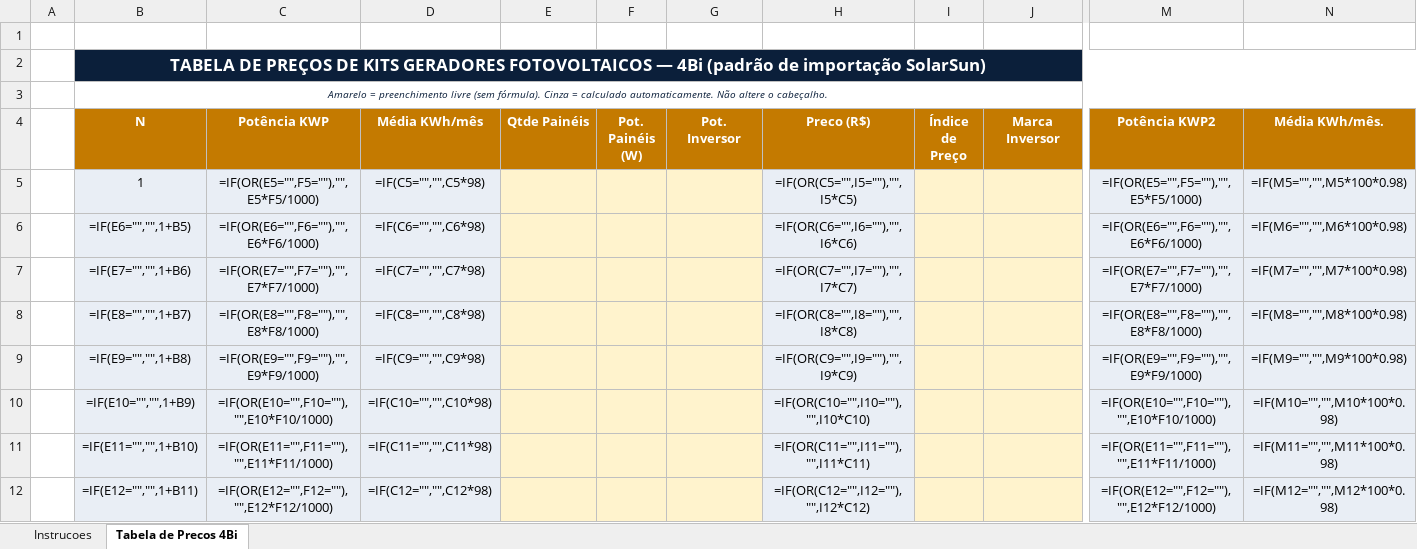
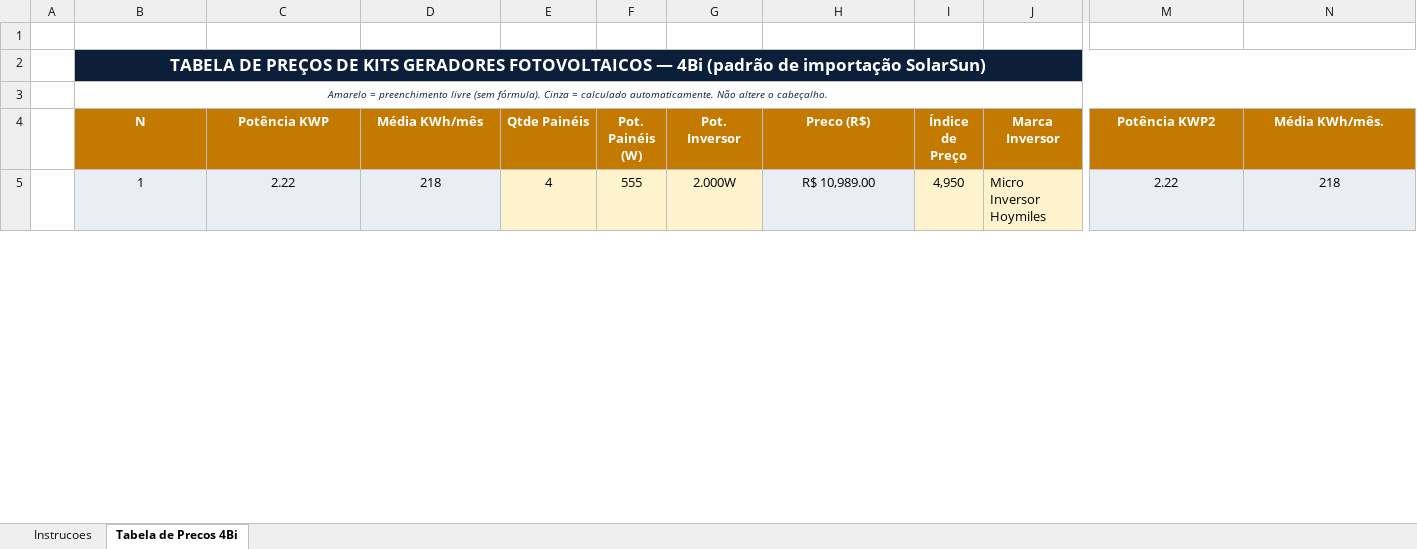
Before and after one commit to lucianadearaia-bit/SolarSum, an Excel workbook: templates/Tabela_Precos_4Bi.xlsx, sheet Tabela de Precos 4Bi, drawn as a sheet; only a part is shown, gaps mark what is left out; values as stored, in another font and other column widths than the file's, no borders; formulas without a stored value are shown as written; removed rows and columns are numbered as before the commit, all else as after; rows hold the shown columns only; the diff covers the shown part only; the diff names each change by its address in the sheet, - before the commit and + after, or states it on an @@ line.

Commit message:
Tabela $Bi

```diff
--- a/templates/Tabela_Precos_4Bi.xlsx (sheet Tabela de Precos 4Bi)
+++ b/templates/Tabela_Precos_4Bi.xlsx (sheet Tabela de Precos 4Bi)
-C5 (Potência KWP): =IF(OR(E5="",F5=""),"",E5*F5/1000)
+C5 (Potência KWP): 2.22
-D5 (Média KWh/mês): =IF(C5="","",C5*98)
+D5 (Média KWh/mês): 218
-E5 (Qtde Painéis): (empty)
+E5 (Qtde Painéis): 4
-F5 (Pot. Painéis (W)): (empty)
+F5 (Pot. Painéis (W)): 555
-G5 (Pot. Inversor): (empty)
+G5 (Pot. Inversor): 2.000W
-H5 (Preco (R$)): =IF(OR(C5="",I5=""),"",I5*C5)
+H5 (Preco (R$)): R$ 10,989.00
-I5 (Índice de Preço): (empty)
+I5 (Índice de Preço): 4,950
-J5 (Marca Inversor): (empty)
+J5 (Marca Inversor): Micro Inversor Hoymiles
-M5 (Potência KWP2): =IF(OR(E5="",F5=""),"",E5*F5/1000)
+M5 (Potência KWP2): 2.22
-N5 (Média KWh/mês.): =IF(M5="","",M5*100*0.98)
+N5 (Média KWh/mês.): 218
-row 6:  | =IF(E6="","",1+B5) | =IF(OR(E6="",F6=""),"",E6*F6/1000) | =IF(C6="","",C6*98) |  |  |  | =IF(OR(C6="",I6=""),"",I6*C6) |  |  | =IF(OR(E6="",F6=""),"",E6*F6/1000) | =IF(M6="","",M6*100*0.98)
-row 7:  | =IF(E7="","",1+B6) | =IF(OR(E7="",F7=""),"",E7*F7/1000) | =IF(C7="","",C7*98) |  |  |  | =IF(OR(C7="",I7=""),"",I7*C7) |  |  | =IF(OR(E7="",F7=""),"",E7*F7/1000) | =IF(M7="","",M7*100*0.98)
-row 8:  | =IF(E8="","",1+B7) | =IF(OR(E8="",F8=""),"",E8*F8/1000) | =IF(C8="","",C8*98) |  |  |  | =IF(OR(C8="",I8=""),"",I8*C8) |  |  | =IF(OR(E8="",F8=""),"",E8*F8/1000) | =IF(M8="","",M8*100*0.98)
-row 9:  | =IF(E9="","",1+B8) | =IF(OR(E9="",F9=""),"",E9*F9/1000) | =IF(C9="","",C9*98) |  |  |  | =IF(OR(C9="",I9=""),"",I9*C9) |  |  | =IF(OR(E9="",F9=""),"",E9*F9/1000) | =IF(M9="","",M9*100*0.98)
-row 10:  | =IF(E10="","",1+B9) | =IF(OR(E10="",F10=""),"",E10*F10/1000) | =IF(C10="","",C10*98) |  |  |  | =IF(OR(C10="",I10=""),"",I10*C10) |  |  | =IF(OR(E10="",F10=""),"",E10*F10/1000) | =IF(M10="","",M10*100*0.98)
-row 11:  | =IF(E11="","",1+B10) | =IF(OR(E11="",F11=""),"",E11*F11/1000) | =IF(C11="","",C11*98) |  |  |  | =IF(OR(C11="",I11=""),"",I11*C11) |  |  | =IF(OR(E11="",F11=""),"",E11*F11/1000) | =IF(M11="","",M11*100*0.98)
-row 12:  | =IF(E12="","",1+B11) | =IF(OR(E12="",F12=""),"",E12*F12/1000) | =IF(C12="","",C12*98) |  |  |  | =IF(OR(C12="",I12=""),"",I12*C12) |  |  | =IF(OR(E12="",F12=""),"",E12*F12/1000) | =IF(M12="","",M12*100*0.98)
```
Also changed, not shown: 57 added rows, 72 removed rows and 2 edited cells elsewhere in this sheet, relatorio/assets/Tabela_Precos_4Bi.xlsx, 4 other files.
